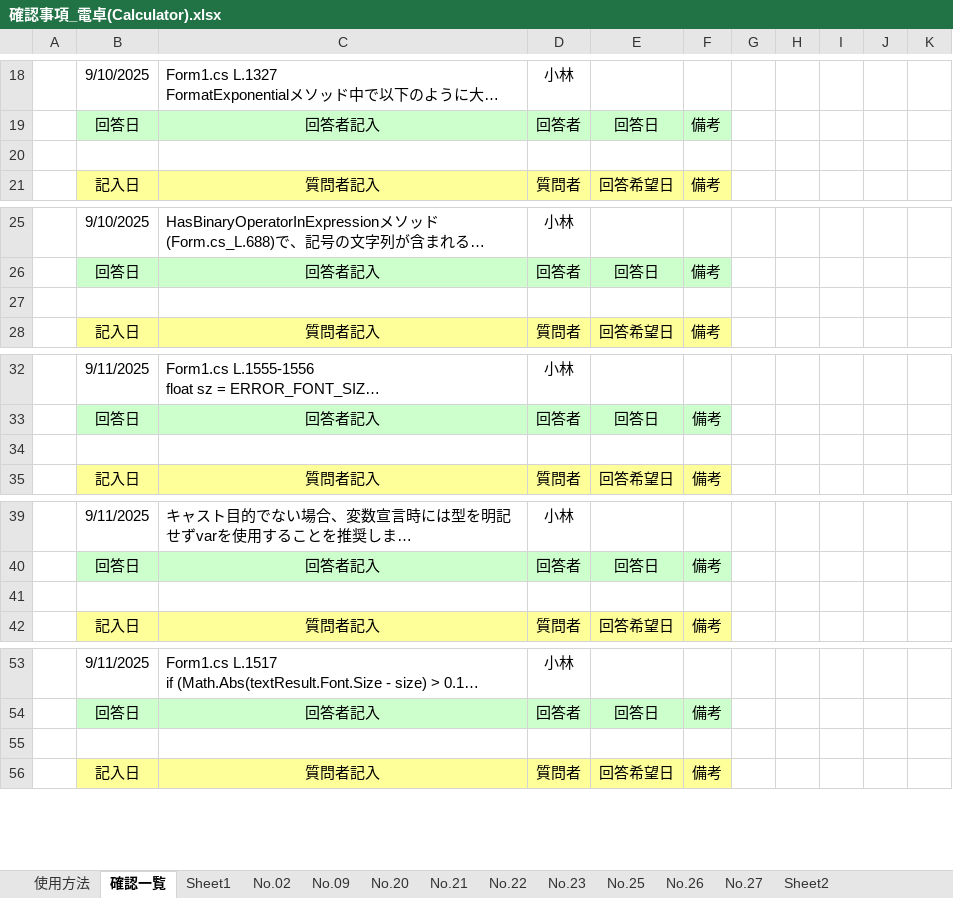
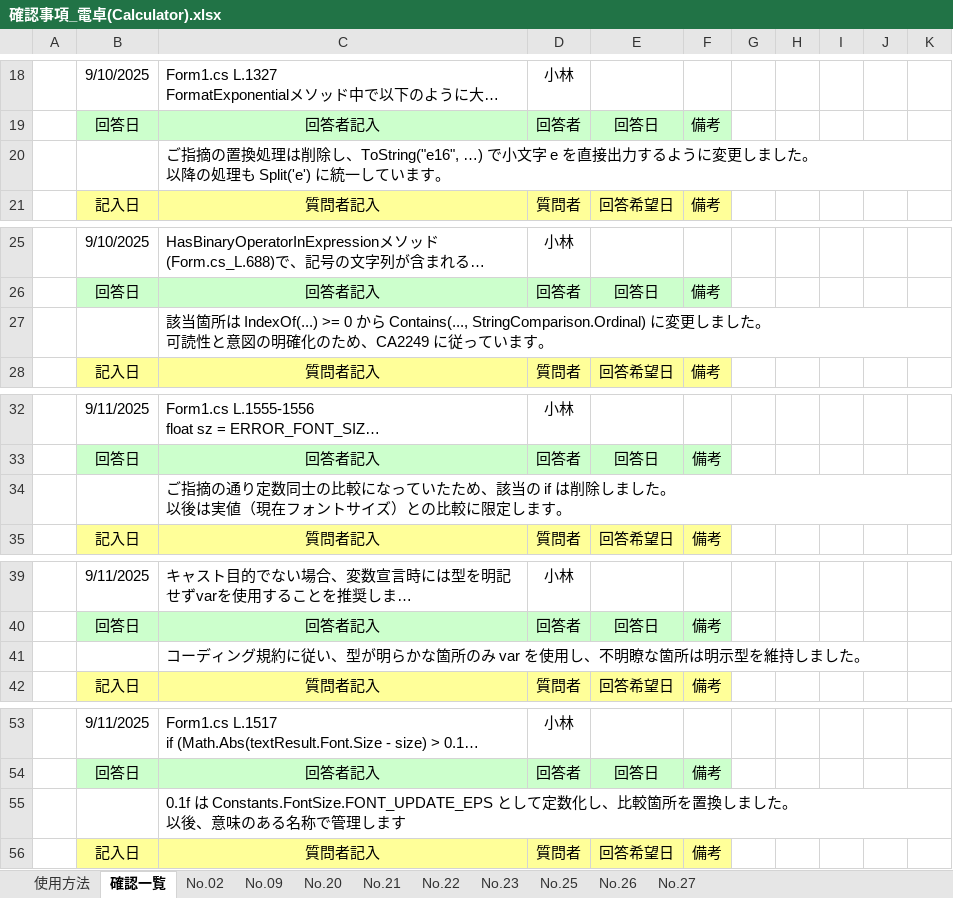
Before and after one commit to mm-source/calculate, an Excel workbook: 確認事項_電卓(Calculator).xlsx, sheet 確認一覧, drawn as a sheet; only a part is shown, gaps mark what is left out; long unchanged cells end in …; values as stored, in another font and other column widths than the file's, no borders; conditional formats not drawn; ↵ is a line break in a cell; the diff covers the shown part only; the diff names each change by its address in the sheet, - before the commit and + after, or states it on an @@ line.

```diff
--- a/確認事項_電卓(Calculator).xlsx (sheet 確認一覧)
+++ b/確認事項_電卓(Calculator).xlsx (sheet 確認一覧)
-sheet tab: Sheet1
-sheet tab: Sheet2
-C20: (empty)
+C20: ご指摘の置換処理は削除し、ToString("e16", …) で小文字 e を直接出力するように変更しました。 ↵ 以降の処理も Split('e') に統一しています。
-C27: (empty)
+C27: 該当箇所は IndexOf(...) >= 0 から Contains(..., StringComparison.Ordinal) に変更しました。 ↵ 可読性と意図の明確化のため、CA2249 に従っています。
-C34: (empty)
+C34: ご指摘の通り定数同士の比較になっていたため、該当の if は削除しました。 ↵ 以後は実値（現在フォントサイズ）との比較に限定します。
-C41: (empty)
+C41: コーディング規約に従い、型が明らかな箇所のみ var を使用し、不明瞭な箇所は明示型を維持しました。
-C55: (empty)
+C55: 0.1f は Constants.FontSize.FONT_UPDATE_EPS として定数化し、比較箇所を置換しました。 ↵ 以後、意味のある名称で管理します
```
Also changed, not shown: 11 edited cells elsewhere in this sheet.
